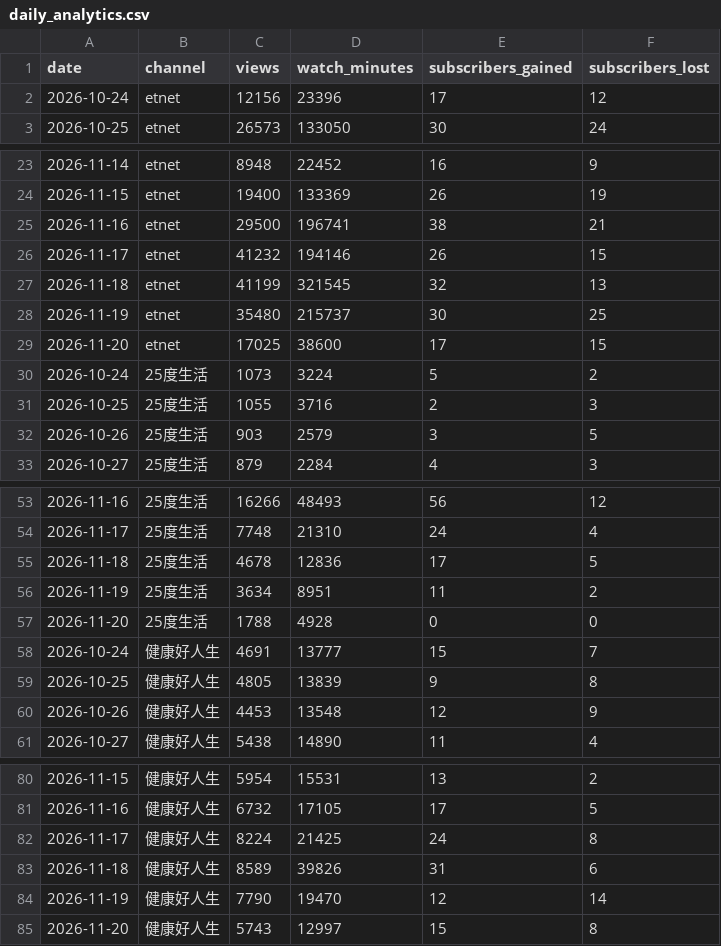
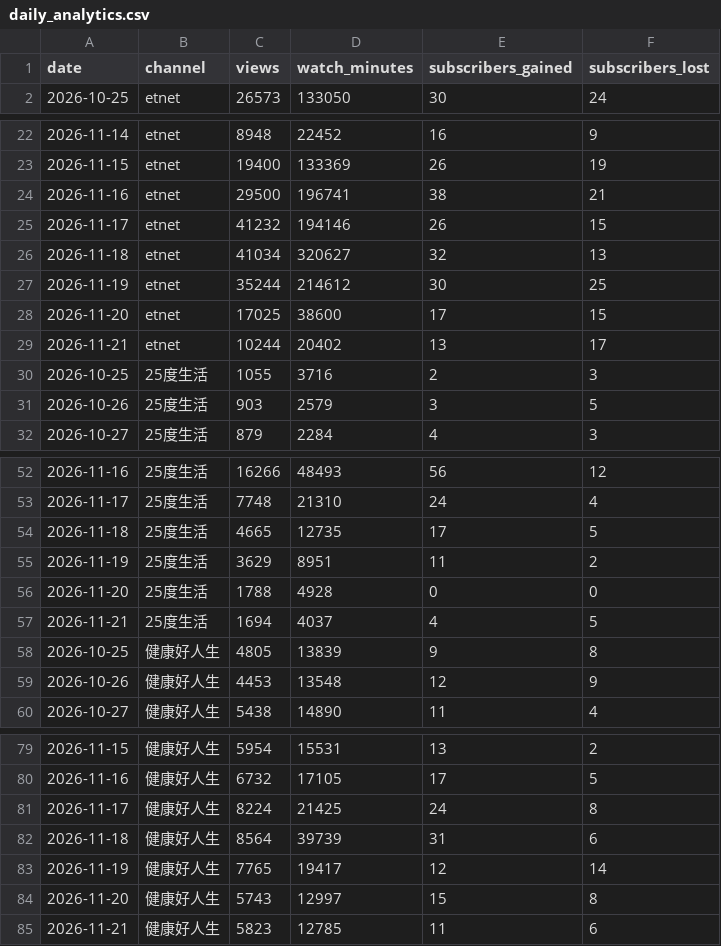
Before and after one commit to nevertryneverknow/etnet-youtube-dashboard, a CSV file: data/daily_analytics.csv, drawn as a sheet; only a part is shown, gaps mark what is left out.

```diff
--- a/data/daily_analytics.csv
+++ b/data/daily_analytics.csv
@@ -1,3 +1,2 @@
 date,channel,views,watch_minutes,subscribers_gained,subscribers_lost
-2026-10-24,etnet,12156,23396,17,12
 2026-10-25,etnet,26573,133050,30,24
@@ -26,6 +25,6 @@ date,channel,views,watch_minutes,subscribers_gained,subscribers_lost
 2026-11-17,etnet,41232,194146,26,15
-2026-11-18,etnet,41199,321545,32,13
-2026-11-19,etnet,35480,215737,30,25
+2026-11-18,etnet,41034,320627,32,13
+2026-11-19,etnet,35244,214612,30,25
 2026-11-20,etnet,17025,38600,17,15
-2026-10-24,25度生活,1073,3224,5,2
+2026-11-21,etnet,10244,20402,13,17
 2026-10-25,25度生活,1055,3716,2,3
@@ -54,6 +53,6 @@ date,channel,views,watch_minutes,subscribers_gained,subscribers_lost
 2026-11-17,25度生活,7748,21310,24,4
-2026-11-18,25度生活,4678,12836,17,5
-2026-11-19,25度生活,3634,8951,11,2
+2026-11-18,25度生活,4665,12735,17,5
+2026-11-19,25度生活,3629,8951,11,2
 2026-11-20,25度生活,1788,4928,0,0
-2026-10-24,健康好人生,4691,13777,15,7
+2026-11-21,25度生活,1694,4037,4,5
 2026-10-25,健康好人生,4805,13839,9,8
@@ -82,4 +81,5 @@ date,channel,views,watch_minutes,subscribers_gained,subscribers_lost
 2026-11-17,健康好人生,8224,21425,24,8
-2026-11-18,健康好人生,8589,39826,31,6
-2026-11-19,健康好人生,7790,19470,12,14
+2026-11-18,健康好人生,8564,39739,31,6
+2026-11-19,健康好人生,7765,19417,12,14
 2026-11-20,健康好人生,5743,12997,15,8
+2026-11-21,健康好人生,5823,12785,11,6
```
